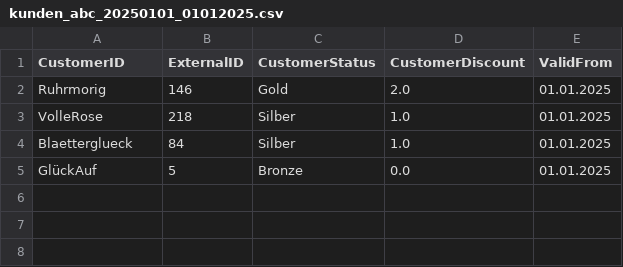
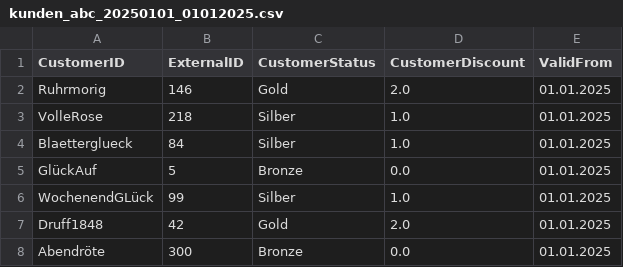
Before and after one commit to niklaslorenzatalligator/Willibald-Data, a CSV file: Kundensystem/kunden_abc_20250101_01012025.csv, drawn as a sheet; the diff names each change by its address in the sheet, - before the commit and + after, or states it on an @@ line.

Commit message:
Changed produkt catalog folders to 4 to 6, all club partner in kundensystem, copy of full product category

```diff
--- a/Kundensystem/kunden_abc_20250101_01012025.csv
+++ b/Kundensystem/kunden_abc_20250101_01012025.csv
+row 6: WochenendGLück | 99 | Silber | 1.0 | 01.01.2025
+row 7: Druff1848 | 42 | Gold | 2.0 | 01.01.2025
+row 8: Abendröte | 300 | Bronze | 0.0 | 01.01.2025
```
Also changed, not shown: Kundensystem/kunden_abc_20250102_15012025.csv, Kundensystem/kunden_abc_20250103_01022025.csv, 15 other files.
